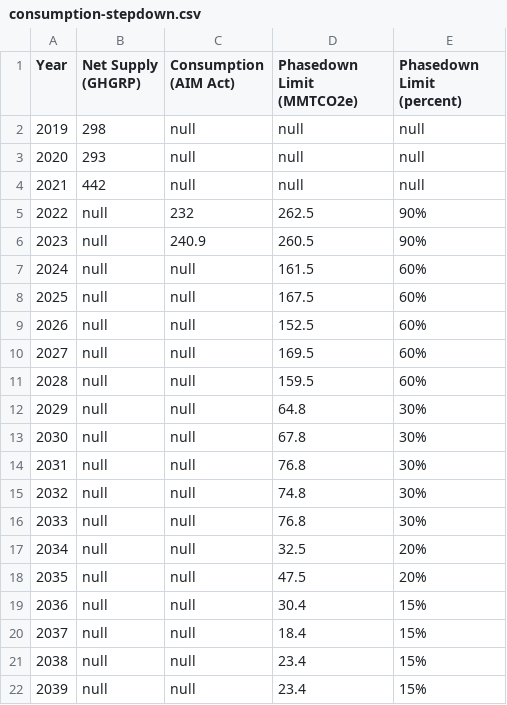
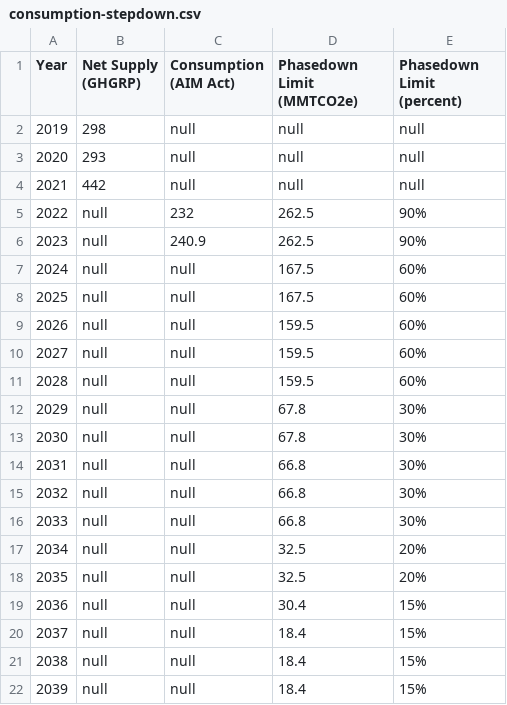
Before and after one commit to USEPA/spd-hfc-data-hub, a CSV file: staging_data/consumption-stepdown.csv, drawn as a sheet; removed rows and columns are numbered as before the commit, all else as after; the diff names each change by its address in the sheet, - before the commit and + after, or states it on an @@ line.

Commit message:
Update consumption-stepdown.csv

```diff
--- a/staging_data/consumption-stepdown.csv
+++ b/staging_data/consumption-stepdown.csv
-D6 (Phasedown Limit (MMTCO2e)): 260.5
+D6 (Phasedown Limit (MMTCO2e)): 262.5
-row 7: 2024 | null | null | 161.5 | 60%
@@ column A (Year) renumbered between rows 7 and 15 @@
-D8 (Phasedown Limit (MMTCO2e)): 152.5
+D8 (Phasedown Limit (MMTCO2e)): 167.5
-row 10: 2027 | null | null | 169.5 | 60%
-D10 (Phasedown Limit (MMTCO2e)): 64.8
+D10 (Phasedown Limit (MMTCO2e)): 159.5
-E10 (Phasedown Limit (percent)): 30%
+E10 (Phasedown Limit (percent)): 60%
+row 11: 2028 | null | null | 159.5 | 60%
-D13 (Phasedown Limit (MMTCO2e)): 76.8
+D13 (Phasedown Limit (MMTCO2e)): 67.8
-D14 (Phasedown Limit (MMTCO2e)): 74.8
+D14 (Phasedown Limit (MMTCO2e)): 66.8
-D15 (Phasedown Limit (MMTCO2e)): 76.8
+D15 (Phasedown Limit (MMTCO2e)): 66.8
+row 16: 2033 | null | null | 66.8 | 30%
-D18 (Phasedown Limit (MMTCO2e)): 47.5
+D18 (Phasedown Limit (MMTCO2e)): 32.5
-D21:D22 (Phasedown Limit (MMTCO2e)): 23.4
+D21:D22 (Phasedown Limit (MMTCO2e)): 18.4
```
